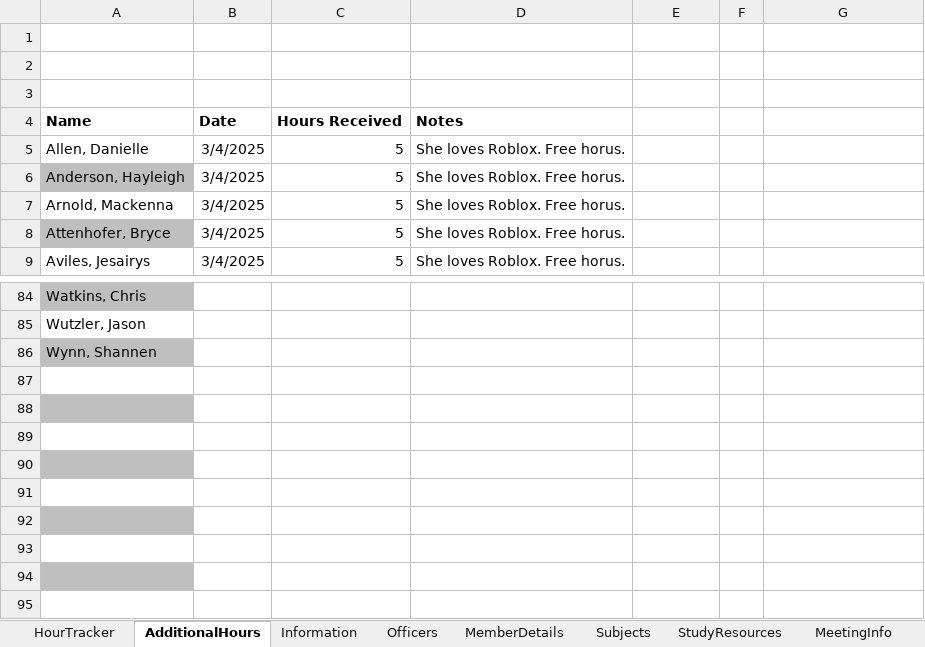
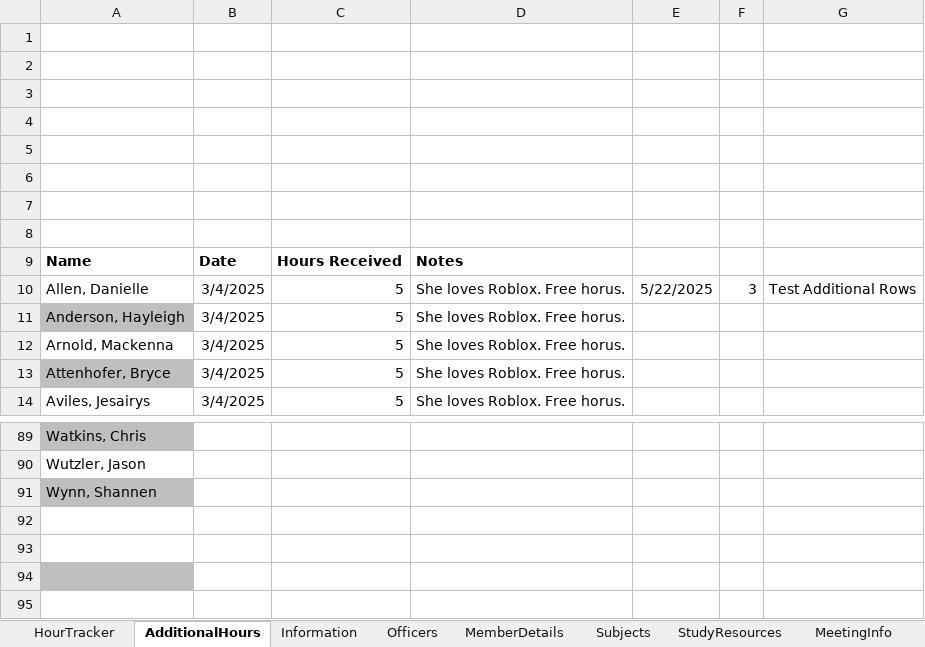
Before and after one commit to IsaacH12345/bhsnhs, an Excel workbook: public/NHSExcel.xlsx, sheet AdditionalHours, drawn as a sheet; only a part is shown, gaps mark what is left out; values as stored, in another font and other column widths than the file's, no borders; removed rows and columns are numbered as before the commit, all else as after; the diff names each change by its address in the sheet, - before the commit and + after, or states it on an @@ line.

```diff
--- a/public/NHSExcel.xlsx (sheet AdditionalHours)
+++ b/public/NHSExcel.xlsx (sheet AdditionalHours)
+row 4: (empty)
+row 5: (empty)
+row 6: (empty)
+row 7: (empty)
+row 8: (empty)
-E10: (empty)
+E10: 5/22/2025
-F10: (empty)
+F10: 3
-G10: (empty)
+G10: Test Additional Rows
-row 87: (empty)
-row 88: (empty)
-row 89: (empty)
-row 90: (empty)
-row 91: (empty)
-A92 fill: #BFBFBF
+A92 fill: none
```
Also changed, not shown: sheet HourTracker, sheet Information, sheet MemberDetails, 1 other file.
